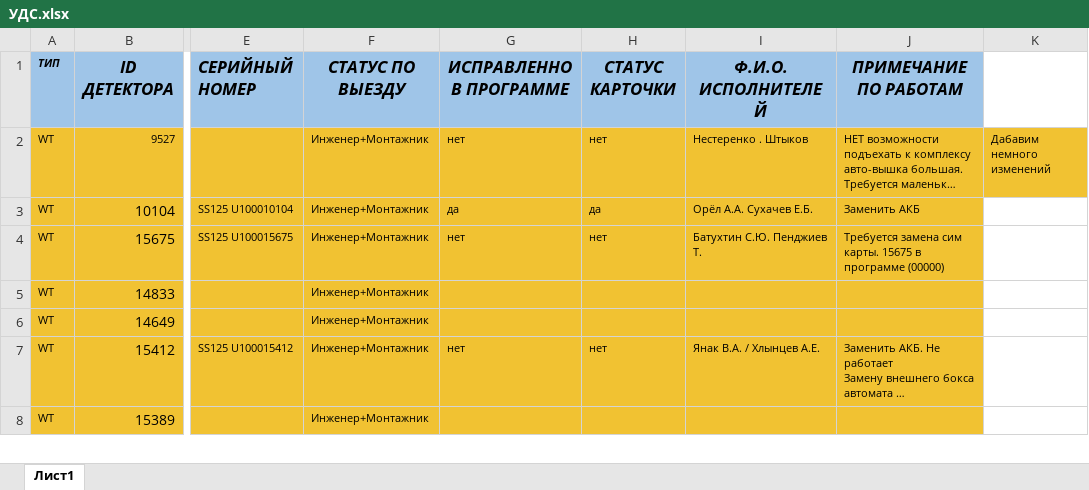
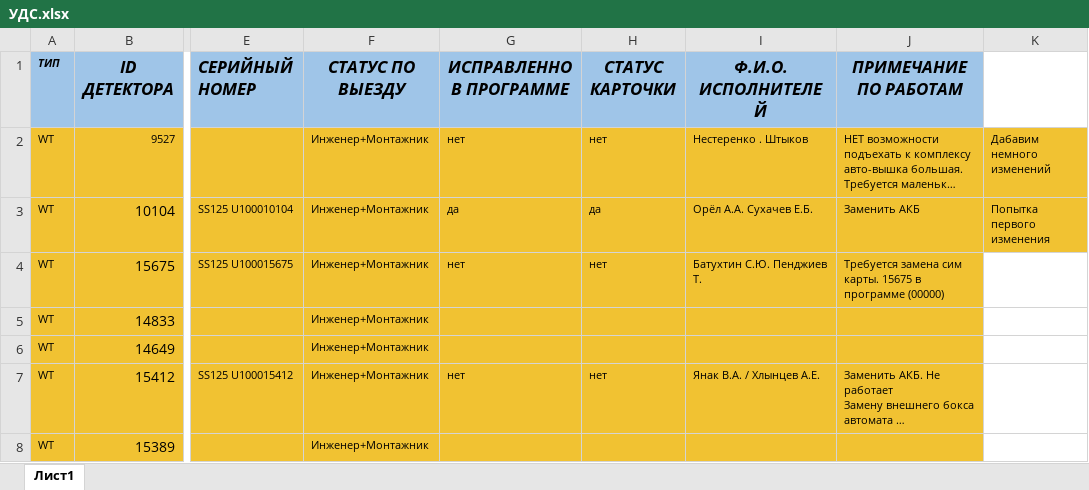
Before and after one commit to kohari21/forexam, an Excel workbook: УДС.xlsx, sheet Лист1, drawn as a sheet; only a part is shown, gaps mark what is left out; long unchanged cells end in …; values as stored, in another font and other column widths than the file's, no borders; the diff names each change by its address in the sheet, - before the commit and + after, or states it on an @@ line.

Commit message:
first change

```diff
--- a/УДС.xlsx (sheet Лист1)
+++ b/УДС.xlsx (sheet Лист1)
-K3: (empty)
+K3: Попытка первого изменения
-K3 fill: none
+K3 fill: #F1C232
```
